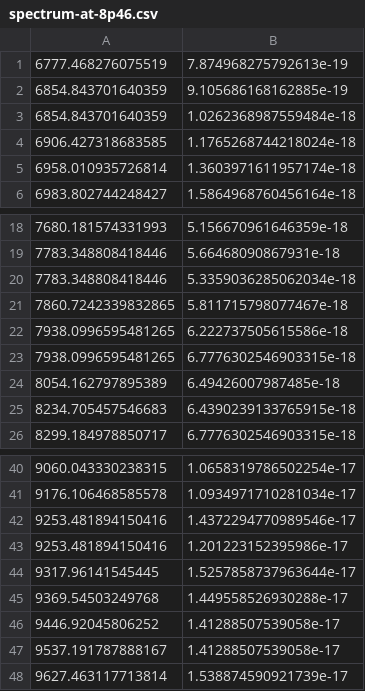
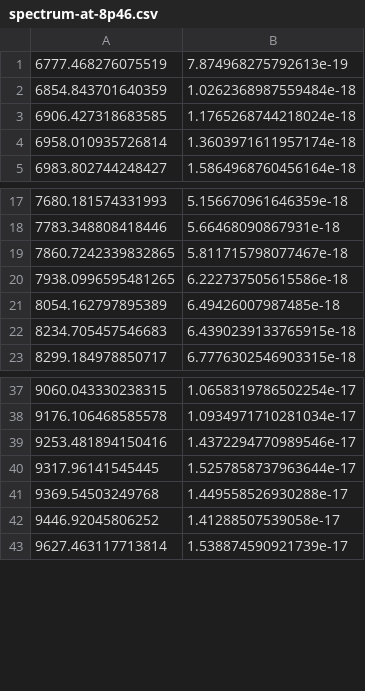
Before and after one commit to mrtommyb/messing-with-gw, a CSV file: data/spectrum-at-8p46.csv, drawn as a sheet; only a part is shown, gaps mark what is left out; the diff names each change by its address in the sheet, - before the commit and + after, or states it on an @@ line.

```diff
--- a/data/spectrum-at-8p46.csv
+++ b/data/spectrum-at-8p46.csv
-row 2: 6854.843701640359 | 9.105686168162885e-19
-row 20: 7783.348808418446 | 5.3359036285062034e-18
-row 23: 7938.0996595481265 | 6.7776302546903315e-18
-row 43: 9253.481894150416 | 1.201223152395986e-17
-row 47: 9537.191787888167 | 1.41288507539058e-17
```
Also changed, not shown: data/spectrum-at-0p49.csv, data/spectrum-at-0p53.csv, 24 other files.
